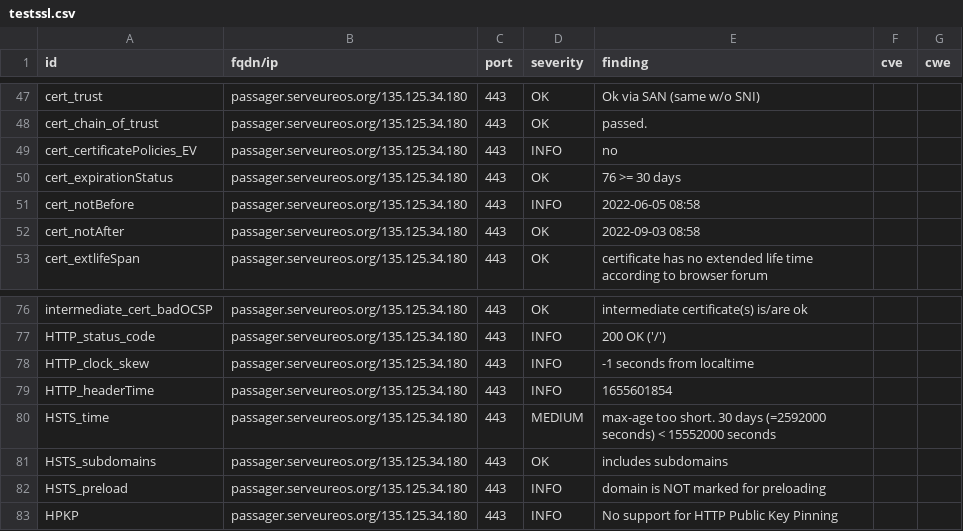
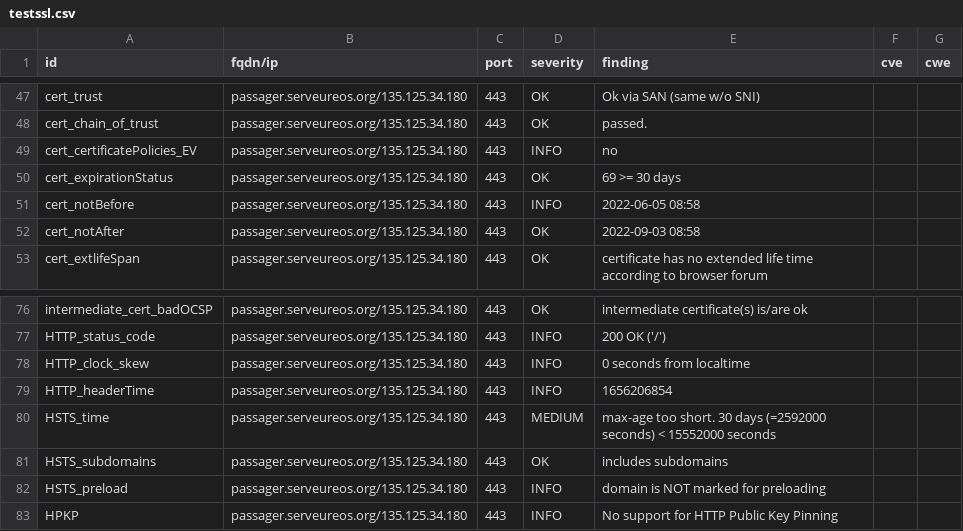
Before and after one commit to yann33380/testcovid, a CSV file: results/aHR0cHM6Ly9wYXNzYWdlci5zZXJ2ZXVyZW9zLm9yZy8=/testssl.csv, drawn as a sheet; only a part is shown, gaps mark what is left out.

```diff
--- a/results/aHR0cHM6Ly9wYXNzYWdlci5zZXJ2ZXVyZW9zLm9yZy8=/testssl.csv
+++ b/results/aHR0cHM6Ly9wYXNzYWdlci5zZXJ2ZXVyZW9zLm9yZy8=/testssl.csv
@@ -49,3 +49,3 @@
 "cert_certificatePolicies_EV","passager.serveureos.org/135.125.34.180","443","INFO","no","",""
-"cert_expirationStatus","passager.serveureos.org/135.125.34.180","443","OK","76 >= 30 days","",""
+"cert_expirationStatus","passager.serveureos.org/135.125.34.180","443","OK","69 >= 30 days","",""
 "cert_notBefore","passager.serveureos.org/135.125.34.180","443","INFO","2022-06-05 08:58","",""
@@ -77,4 +77,4 @@
 "HTTP_status_code","passager.serveureos.org/135.125.34.180","443","INFO","200 OK ('/')","",""
-"HTTP_clock_skew","passager.serveureos.org/135.125.34.180","443","INFO","-1 seconds from localtime","",""
-"HTTP_headerTime","passager.serveureos.org/135.125.34.180","443","INFO","1655601854","",""
+"HTTP_clock_skew","passager.serveureos.org/135.125.34.180","443","INFO","0 seconds from localtime","",""
+"HTTP_headerTime","passager.serveureos.org/135.125.34.180","443","INFO","1656206854","",""
 "HSTS_time","passager.serveureos.org/135.125.34.180","443","MEDIUM","max-age too short. 30 days (=2592000 seconds) < 15552000 seconds","",""
```
Also changed, not shown: 14 other files.
